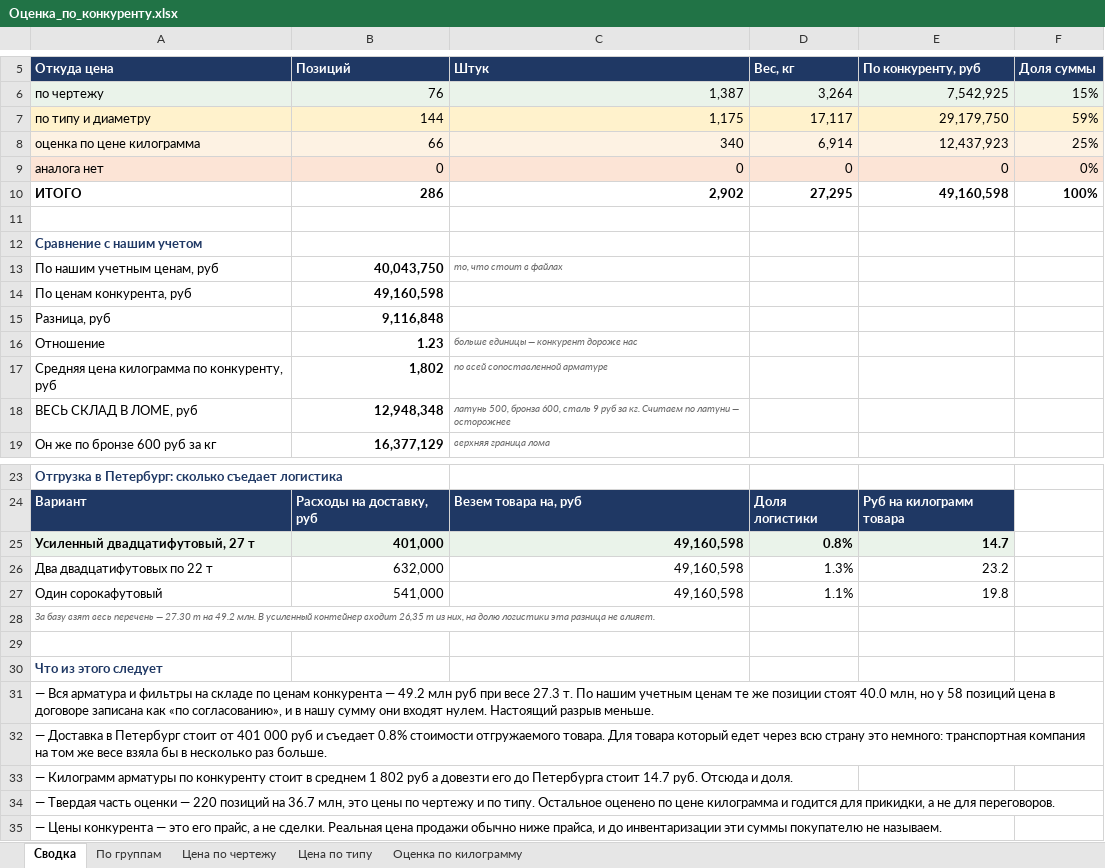
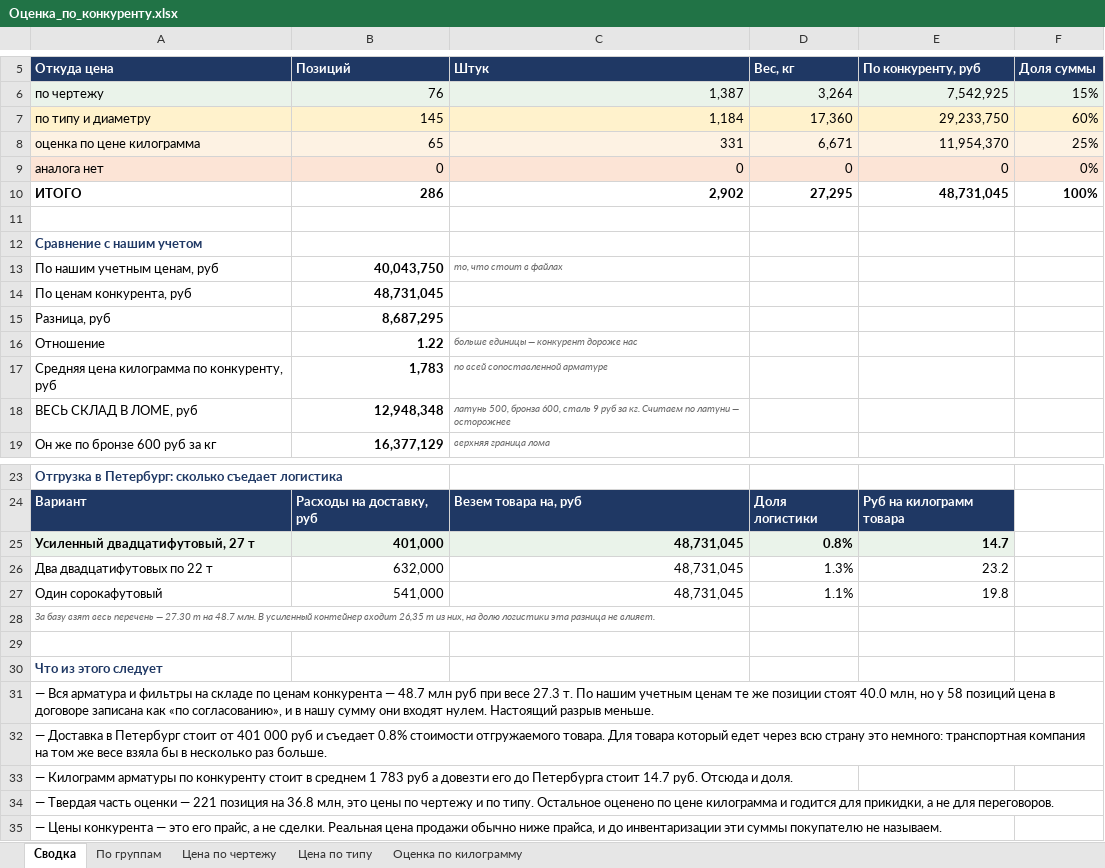
Before and after one commit to User26-2026/K-beauty-New, an Excel workbook: outputs/marine_equipment/Оценка_по_конкуренту.xlsx, sheet Сводка, drawn as a sheet; only a part is shown, gaps mark what is left out; values as stored, in another font and other column widths than the file's, no borders; the diff names each change by its address in the sheet, - before the commit and + after, or states it on an @@ line.

```diff
--- a/outputs/marine_equipment/Оценка_по_конкуренту.xlsx (sheet Сводка)
+++ b/outputs/marine_equipment/Оценка_по_конкуренту.xlsx (sheet Сводка)
-B7 (Позиций): 144
+B7 (Позиций): 145
-C7 (Штук): 1,175
+C7 (Штук): 1,184
-D7 (Вес, кг): 17,117
+D7 (Вес, кг): 17,360
-E7 (По конкуренту, руб): 29,179,750
+E7 (По конкуренту, руб): 29,233,750
-F7 (Доля суммы): 59%
+F7 (Доля суммы): 60%
-B8 (Позиций): 66
+B8 (Позиций): 65
-C8 (Штук): 340
+C8 (Штук): 331
-D8 (Вес, кг): 6,914
+D8 (Вес, кг): 6,671
-E8 (По конкуренту, руб): 12,437,923
+E8 (По конкуренту, руб): 11,954,370
-E10 (По конкуренту, руб): 49,160,598
+E10 (По конкуренту, руб): 48,731,045
-B14 (Позиций): 49,160,598
+B14 (Позиций): 48,731,045
-B15 (Позиций): 9,116,848
+B15 (Позиций): 8,687,295
-B16 (Позиций): 1.23
+B16 (Позиций): 1.22
-B17 (Позиций): 1,802
+B17 (Позиций): 1,783
-C25:C27 (Штук): 49,160,598
+C25:C27 (Штук): 48,731,045
-A28 (Откуда цена): …т на 49.2 млн. В…
+A28 (Откуда цена): …т на 48.7 млн. В…
-A31 (Откуда цена): …конкурента — 49.2 млн руб…
+A31 (Откуда цена): …конкурента — 48.7 млн руб…
-A33 (Откуда цена): …среднем 1 802 руб а…
+A33 (Откуда цена): …среднем 1 783 руб а…
-A34 (Откуда цена): …оценки — 220 позиций на 36.7 млн, это…
+A34 (Откуда цена): …оценки — 221 позиция на 36.8 млн, это…
```
Also changed, not shown: sheet Оценка по килограмму, sheet По группам, sheet Цена по типу, 4 other files.
